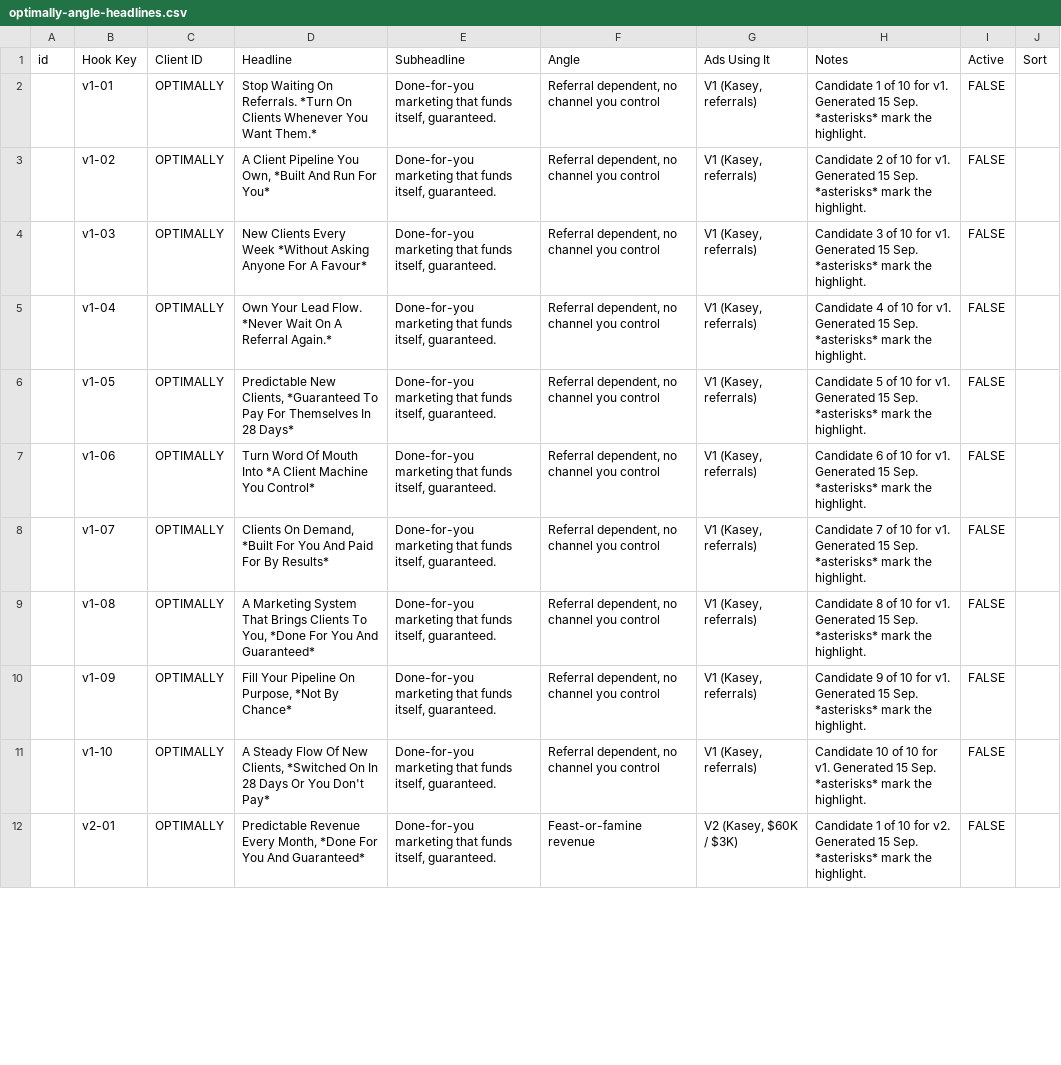
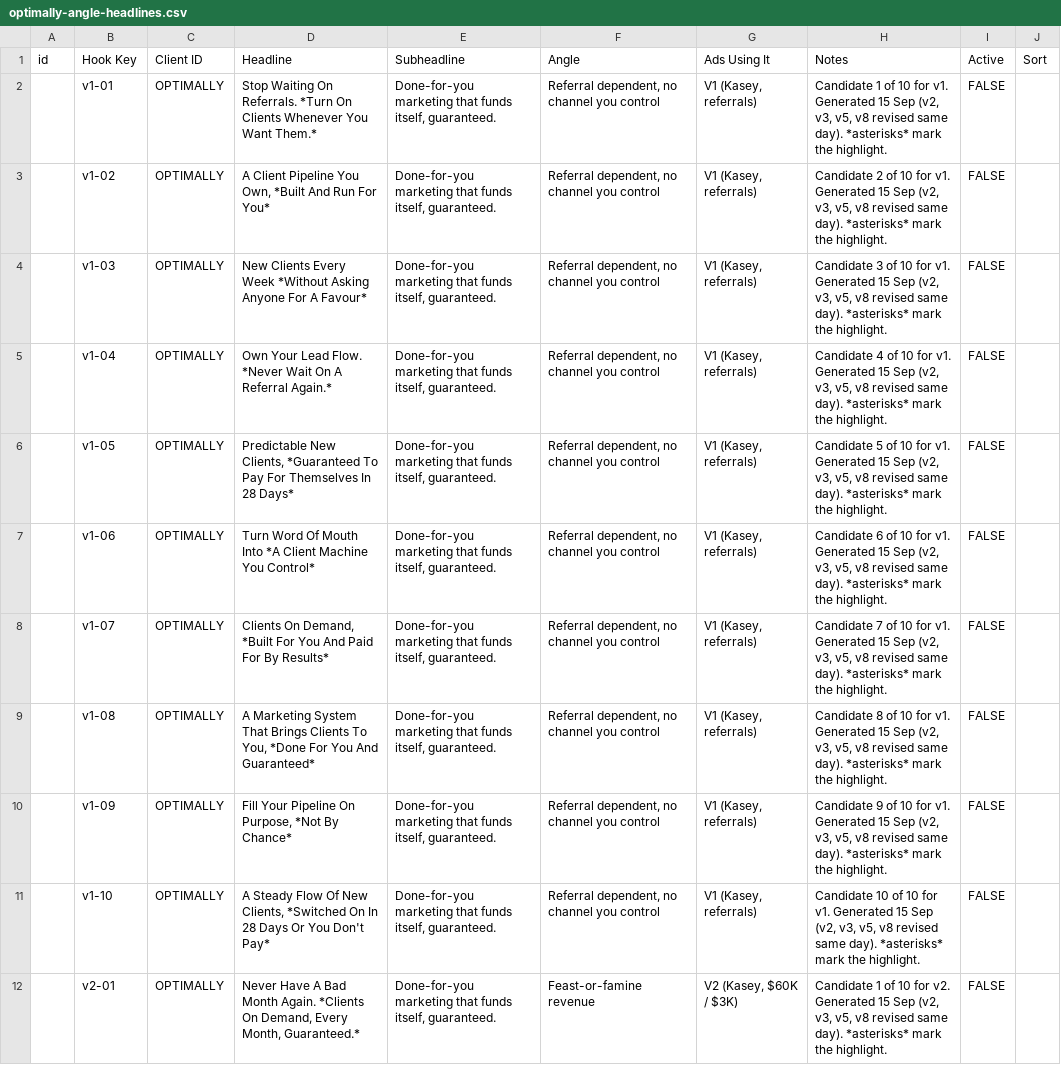
Before and after one commit to ReubenShears/typeform-opt-in-skill, a CSV file: headlines/optimally-angle-headlines.csv, drawn as a sheet; only a part is shown; the diff covers the shown part only; the diff names each change by its address in the sheet, - before the commit and + after, or states it on an @@ line.

```diff
--- a/headlines/optimally-angle-headlines.csv
+++ b/headlines/optimally-angle-headlines.csv
-H2: …Generated 15 Sep. *asterisks* mark…
+H2: …Generated 15 Sep (v2, v3, v5, v8 revised same day). *asterisks* mark…
-H3: …Generated 15 Sep. *asterisks* mark…
+H3: …Generated 15 Sep (v2, v3, v5, v8 revised same day). *asterisks* mark…
-H4: …Generated 15 Sep. *asterisks* mark…
+H4: …Generated 15 Sep (v2, v3, v5, v8 revised same day). *asterisks* mark…
-H5: …Generated 15 Sep. *asterisks* mark…
+H5: …Generated 15 Sep (v2, v3, v5, v8 revised same day). *asterisks* mark…
-H6: …Generated 15 Sep. *asterisks* mark…
+H6: …Generated 15 Sep (v2, v3, v5, v8 revised same day). *asterisks* mark…
-H7: …Generated 15 Sep. *asterisks* mark…
+H7: …Generated 15 Sep (v2, v3, v5, v8 revised same day). *asterisks* mark…
-H8: …Generated 15 Sep. *asterisks* mark…
+H8: …Generated 15 Sep (v2, v3, v5, v8 revised same day). *asterisks* mark…
-H9: …Generated 15 Sep. *asterisks* mark…
+H9: …Generated 15 Sep (v2, v3, v5, v8 revised same day). *asterisks* mark…
-H10: …Generated 15 Sep. *asterisks* mark…
+H10: …Generated 15 Sep (v2, v3, v5, v8 revised same day). *asterisks* mark…
-H11: …Generated 15 Sep. *asterisks* mark…
+H11: …Generated 15 Sep (v2, v3, v5, v8 revised same day). *asterisks* mark…
-D12: Predictable Revenue Every Month, *Done For You And Guaranteed*
+D12: Never Have A Bad Month Again. *Clients On Demand, Every Month, Guaranteed.*
-H12: …Generated 15 Sep. *asterisks* mark…
+H12: …Generated 15 Sep (v2, v3, v5, v8 revised same day). *asterisks* mark…
```
Also changed, not shown: 128 edited cells elsewhere in this file, 1 other file.
